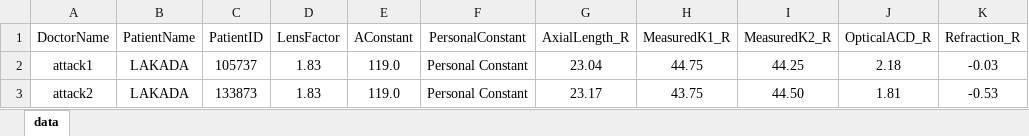
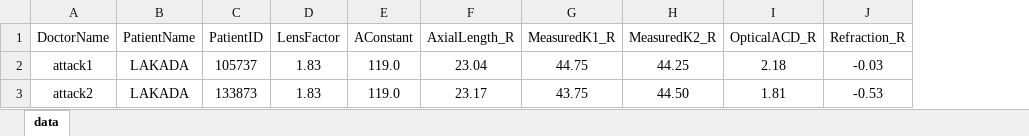
Before and after one commit to yokamoto5742/BarrettAutomate, an Excel workbook: APACdata.xlsx, sheet data, drawn as a sheet; only a part is shown; values as stored, in another font and other column widths than the file's, no borders; conditional formats not drawn; the diff names each change by its address in the sheet, - before the commit and + after, or states it on an @@ line.

```diff
--- a/APACdata.xlsx (sheet data)
+++ b/APACdata.xlsx (sheet data)
-column F (PersonalConstant), rows 2-3: Personal Constant | Personal Constant
```
Also changed, not shown: 1 other file.
